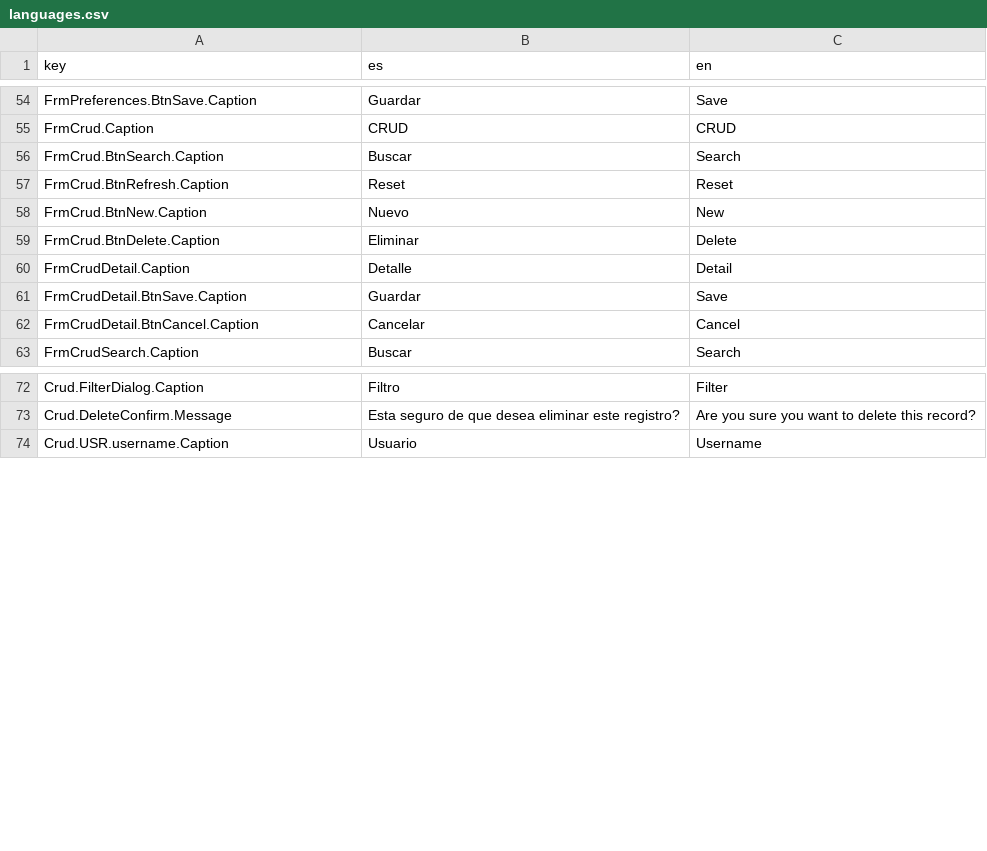
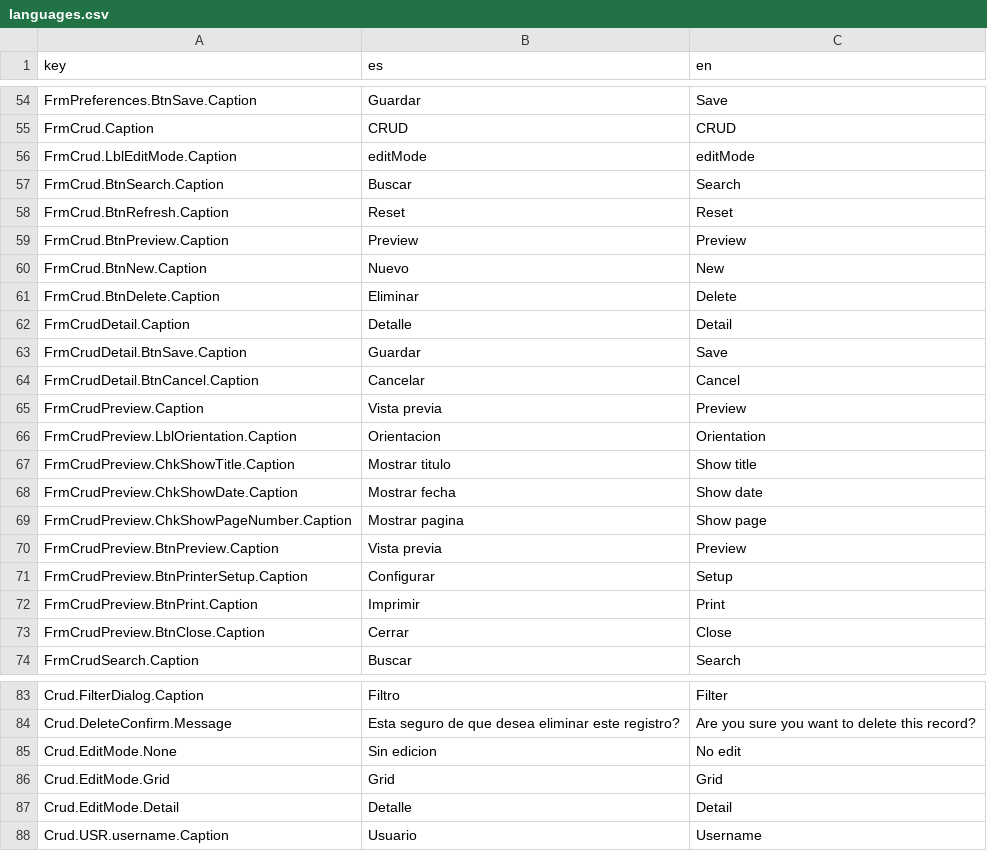
Before and after one commit to jjfalcon/codex_TodoApp, a CSV file: src/App.Win/languages.csv, drawn as a sheet; only a part is shown, gaps mark what is left out.

Commit message:
Agregar preview y selector editMode al CRUD

```diff
--- a/src/App.Win/languages.csv
+++ b/src/App.Win/languages.csv
@@ -55,4 +55,6 @@ FrmPreferences.BtnSave.Caption,Guardar,Save
 FrmCrud.Caption,CRUD,CRUD
+FrmCrud.LblEditMode.Caption,editMode,editMode
 FrmCrud.BtnSearch.Caption,Buscar,Search
 FrmCrud.BtnRefresh.Caption,Reset,Reset
+FrmCrud.BtnPreview.Caption,Preview,Preview
 FrmCrud.BtnNew.Caption,Nuevo,New
@@ -62,2 +64,11 @@ FrmCrudDetail.BtnSave.Caption,Guardar,Save
 FrmCrudDetail.BtnCancel.Caption,Cancelar,Cancel
+FrmCrudPreview.Caption,Vista previa,Preview
+FrmCrudPreview.LblOrientation.Caption,Orientacion,Orientation
+FrmCrudPreview.ChkShowTitle.Caption,Mostrar titulo,Show title
+FrmCrudPreview.ChkShowDate.Caption,Mostrar fecha,Show date
+FrmCrudPreview.ChkShowPageNumber.Caption,Mostrar pagina,Show page
+FrmCrudPreview.BtnPreview.Caption,Vista previa,Preview
+FrmCrudPreview.BtnPrinterSetup.Caption,Configurar,Setup
+FrmCrudPreview.BtnPrint.Caption,Imprimir,Print
+FrmCrudPreview.BtnClose.Caption,Cerrar,Close
 FrmCrudSearch.Caption,Buscar,Search
@@ -73,2 +84,5 @@ Crud.FilterDialog.Caption,Filtro,Filter
 Crud.DeleteConfirm.Message,Esta seguro de que desea eliminar este registro?,Are you sure you want to delete this record?
+Crud.EditMode.None,Sin edicion,No edit
+Crud.EditMode.Grid,Grid,Grid
+Crud.EditMode.Detail,Detalle,Detail
 Crud.USR.username.Caption,Usuario,Username
```
Also changed, not shown: 10 other files.
